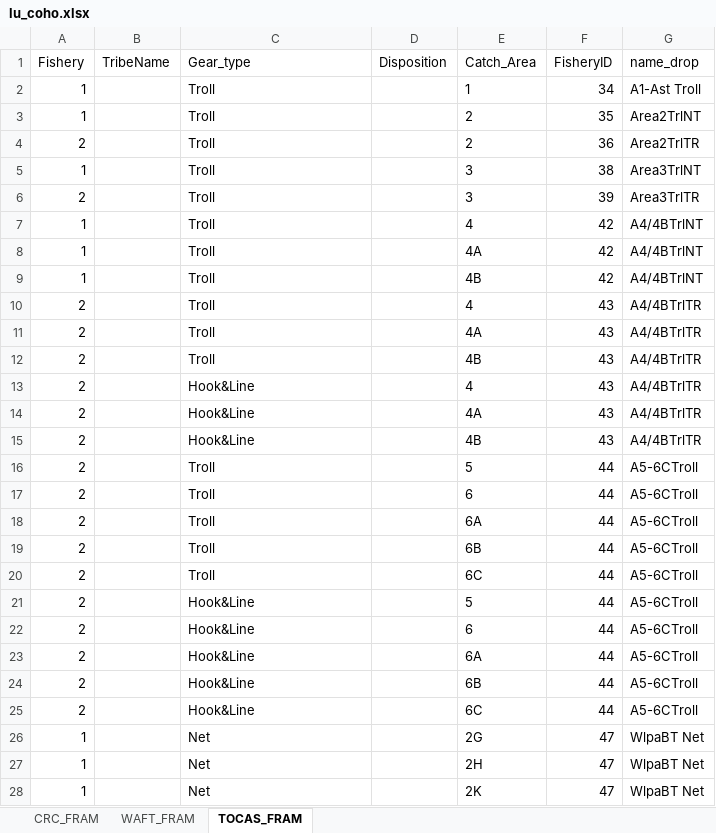
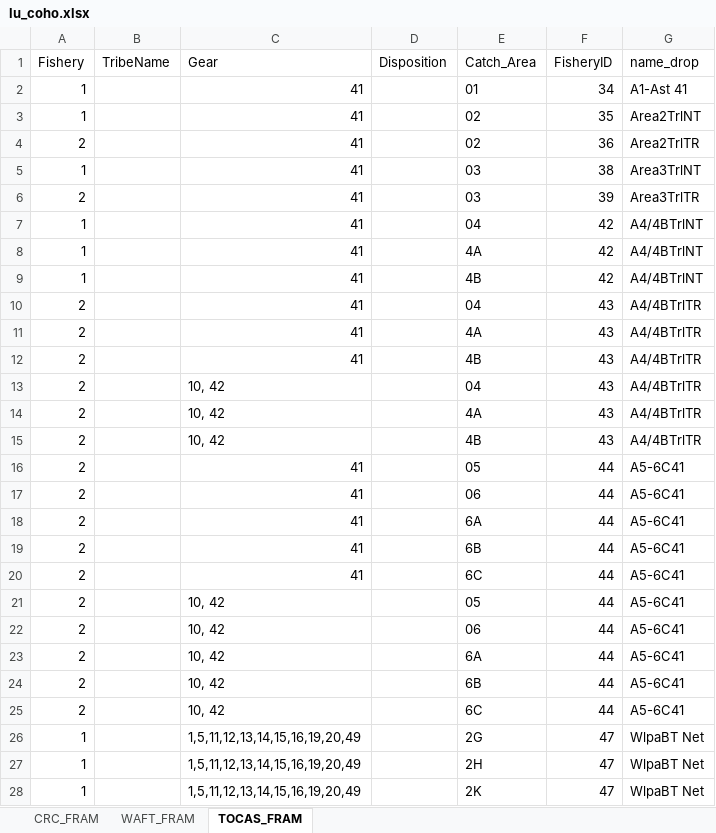
Before and after one commit to FRAMverse/framr, an Excel workbook: xlsx/lu_coho.xlsx, sheet TOCAS_FRAM, drawn as a sheet; only a part is shown; values as stored, in another font and other column widths than the file's, no borders; the diff covers the shown part only; the diff names each change by its address in the sheet, - before the commit and + after, or states it on an @@ line.

Commit message:
updated lu_coho_tocas_fram to DB original field values

```diff
--- a/xlsx/lu_coho.xlsx (sheet TOCAS_FRAM)
+++ b/xlsx/lu_coho.xlsx (sheet TOCAS_FRAM)
-C1: Gear_type
+C1: Gear
-C2:C12 (Gear): Troll
+C2:C12 (Gear): 41
-E2 (Catch_Area): 1
+E2 (Catch_Area): 01
-G2 (name_drop): A1-Ast Troll
+G2 (name_drop): A1-Ast 41
-E3:E4 (Catch_Area): 2
+E3:E4 (Catch_Area): 02
-E5:E6 (Catch_Area): 3
+E5:E6 (Catch_Area): 03
-E7 (Catch_Area): 4
+E7 (Catch_Area): 04
-E10 (Catch_Area): 4
+E10 (Catch_Area): 04
-C13:C15 (Gear): Hook&Line
+C13:C15 (Gear): 10, 42
-E13 (Catch_Area): 4
+E13 (Catch_Area): 04
-C16:C20 (Gear): Troll
+C16:C20 (Gear): 41
-E16 (Catch_Area): 5
+E16 (Catch_Area): 05
-G16:G25 (name_drop): A5-6CTroll
+G16:G25 (name_drop): A5-6C41
-E17 (Catch_Area): 6
+E17 (Catch_Area): 06
-C21:C25 (Gear): Hook&Line
+C21:C25 (Gear): 10, 42
-E21 (Catch_Area): 5
+E21 (Catch_Area): 05
-E22 (Catch_Area): 6
+E22 (Catch_Area): 06
-C26:C28 (Gear): Net
+C26:C28 (Gear): 1,5,11,12,13,14,15,16,19,20,49
```
Also changed, not shown: 247 edited cells elsewhere in this sheet, 1 other file.
